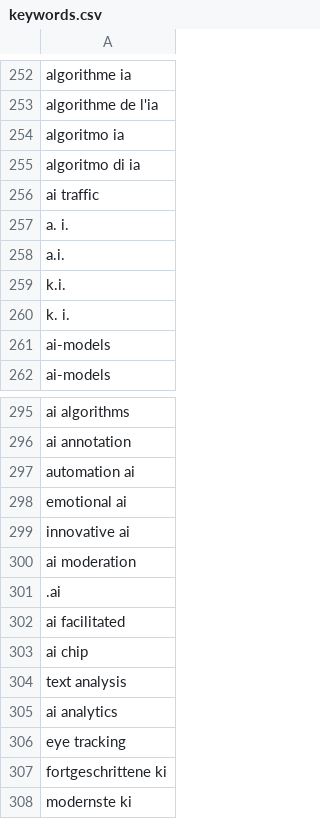
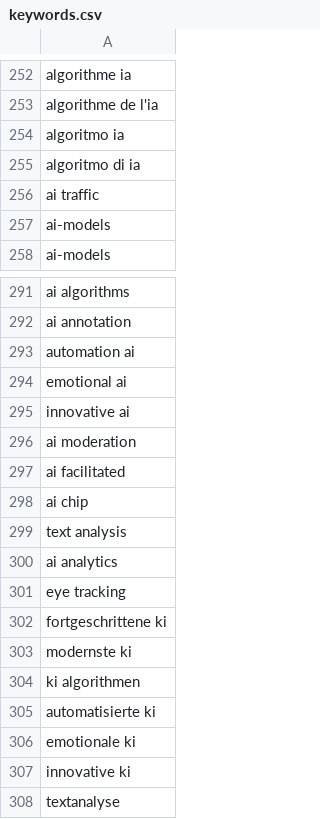
Before and after one commit to jakob-ra/cc-download, a CSV file: keywords.csv, drawn as a sheet; only a part is shown, gaps mark what is left out; the shorter side is filled out with more unchanged rows; removed rows and columns are numbered as before the commit, all else as after; the diff covers the shown part only; the diff names each change by its address in the sheet, - before the commit and + after, or states it on an @@ line.

Commit message:
keyword update

```diff
--- a/keywords.csv
+++ b/keywords.csv
-row 257: a. i.
-row 258: a.i.
-row 259: k.i.
-row 260: k. i.
-row 301: .ai
```
Also changed, not shown: 37 added rows and 13 edited cells elsewhere in this file, url_keywords.csv, 1 other file.
